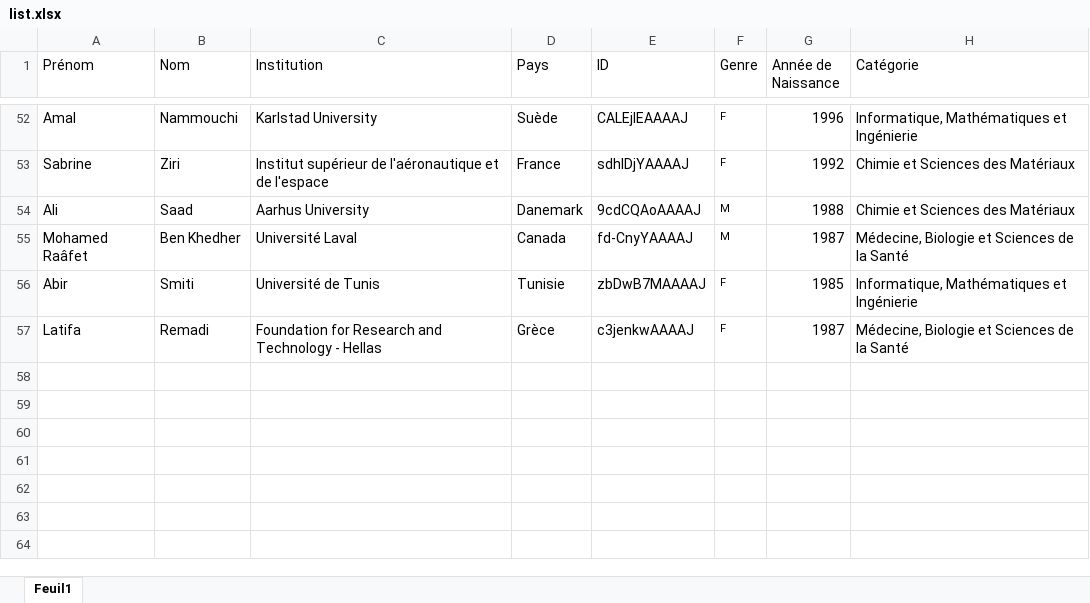
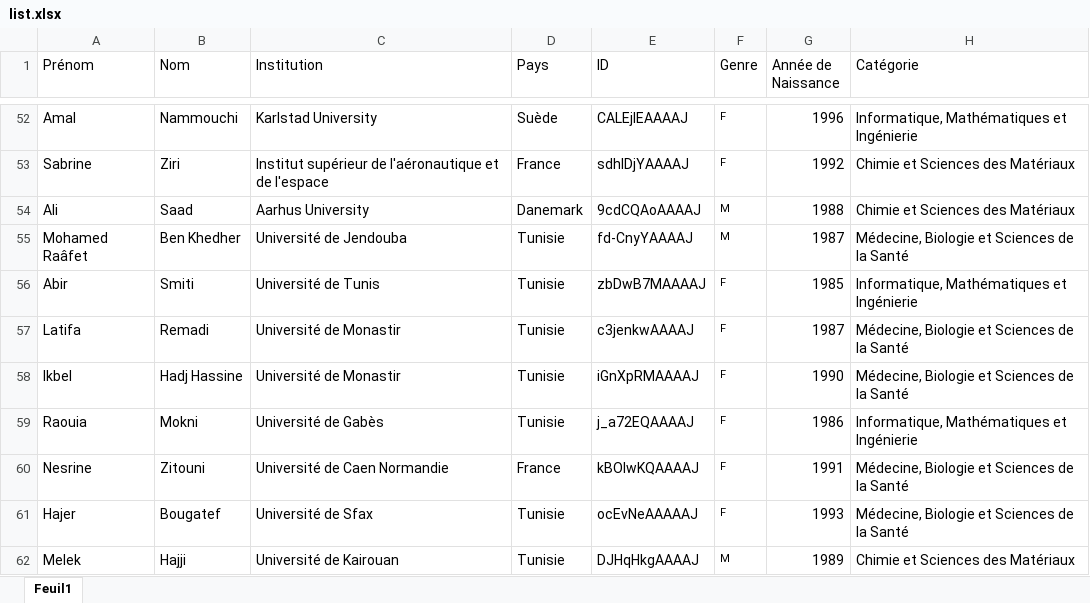
Before and after one commit to csisc/YoungSci, an Excel workbook: list.xlsx, sheet Feuil1, drawn as a sheet; only a part is shown, gaps mark what is left out; values as stored, in another font and other column widths than the file's, no borders; the diff names each change by its address in the sheet, - before the commit and + after, or states it on an @@ line.

```diff
--- a/list.xlsx (sheet Feuil1)
+++ b/list.xlsx (sheet Feuil1)
-C55 (Institution): Université Laval
+C55 (Institution): Université de Jendouba
-D55 (Pays): Canada
+D55 (Pays): Tunisie
-C57 (Institution): Foundation for Research and Technology - Hellas
+C57 (Institution): Université de Monastir
-D57 (Pays): Grèce
+D57 (Pays): Tunisie
+row 58: Ikbel | Hadj Hassine | Université de Monastir | Tunisie | iGnXpRMAAAAJ | F | 1990 | Médecine, Biologie et Sciences de la Santé
+row 59: Raouia | Mokni | Université de Gabès | Tunisie | j_a72EQAAAAJ | F | 1986 | Informatique, Mathématiques et Ingénierie
+row 60: Nesrine | Zitouni | Université de Caen Normandie | France | kBOIwKQAAAAJ | F | 1991 | Médecine, Biologie et Sciences de la Santé
+row 61: Hajer | Bougatef | Université de Sfax | Tunisie | ocEvNeAAAAAJ | F | 1993 | Médecine, Biologie et Sciences de la Santé
+row 62: Melek | Hajji | Université de Kairouan | Tunisie | DJHqHkgAAAAJ | M | 1989 | Chimie et Sciences des Matériaux
```
Also changed, not shown: ranking_Apr-2024.xlsx.
